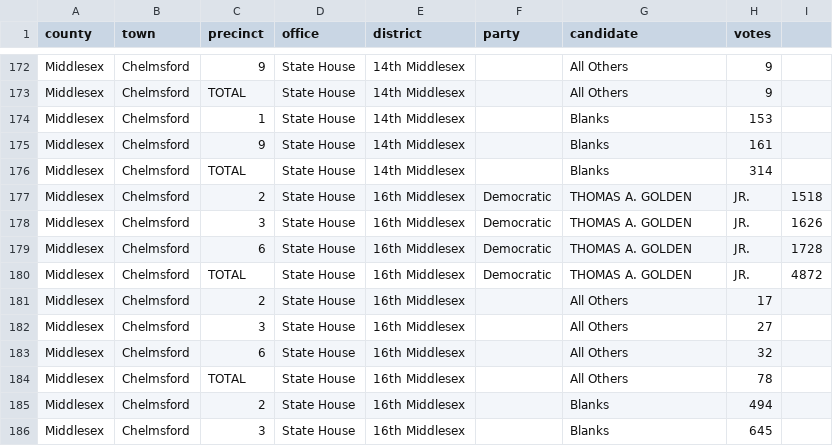
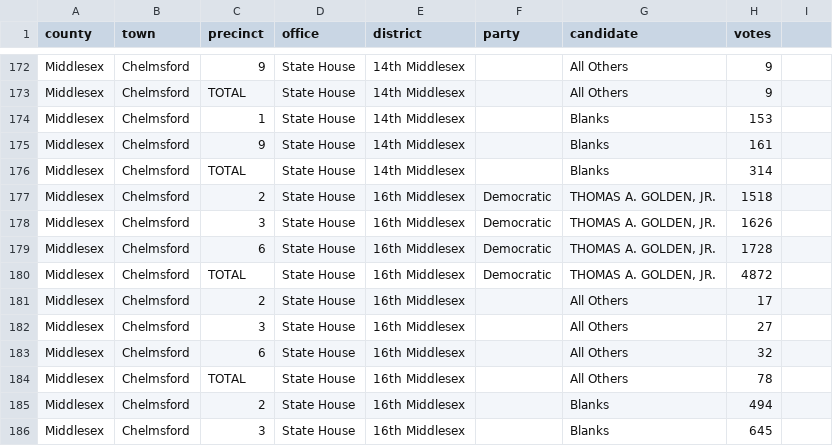
Before and after one commit to openelections/openelections-data-ma, a CSV file: 2016/20161108__ma__general__chelmsford__precinct.csv, drawn as a sheet; only a part is shown, gaps mark what is left out; the diff names each change by its address in the sheet, - before the commit and + after, or states it on an @@ line.

Commit message:
Update 20161108__ma__general__chelmsford__precinct.csv

```diff
--- a/2016/20161108__ma__general__chelmsford__precinct.csv
+++ b/2016/20161108__ma__general__chelmsford__precinct.csv
-G177:G180 (candidate): THOMAS A. GOLDEN
+G177:G180 (candidate): THOMAS A. GOLDEN, JR.
-H177 (votes): JR.
+H177 (votes): 1518
-I177: 1518
+I177: (empty)
-H178 (votes): JR.
+H178 (votes): 1626
-I178: 1626
+I178: (empty)
-H179 (votes): JR.
+H179 (votes): 1728
-I179: 1728
+I179: (empty)
-H180 (votes): JR.
+H180 (votes): 4872
-I180: 4872
+I180: (empty)
```
